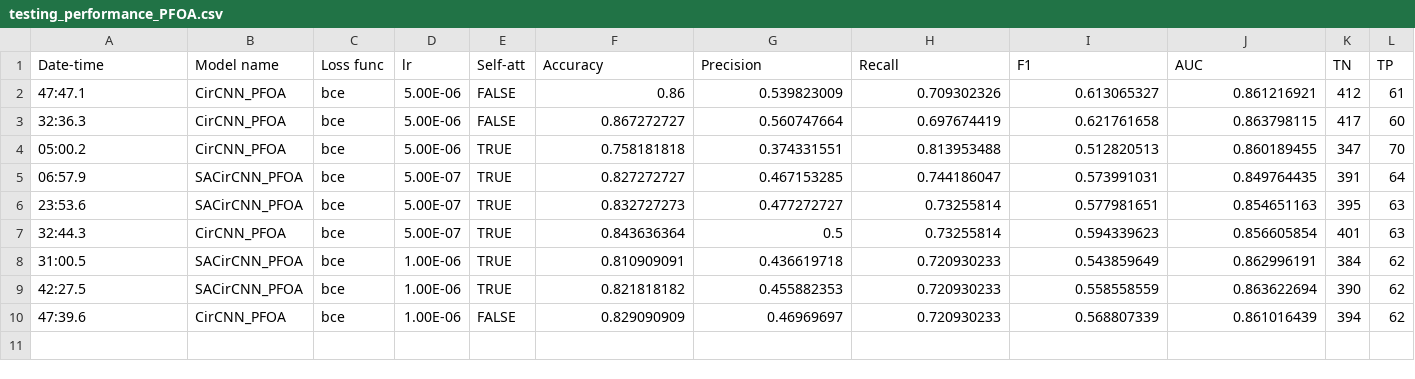
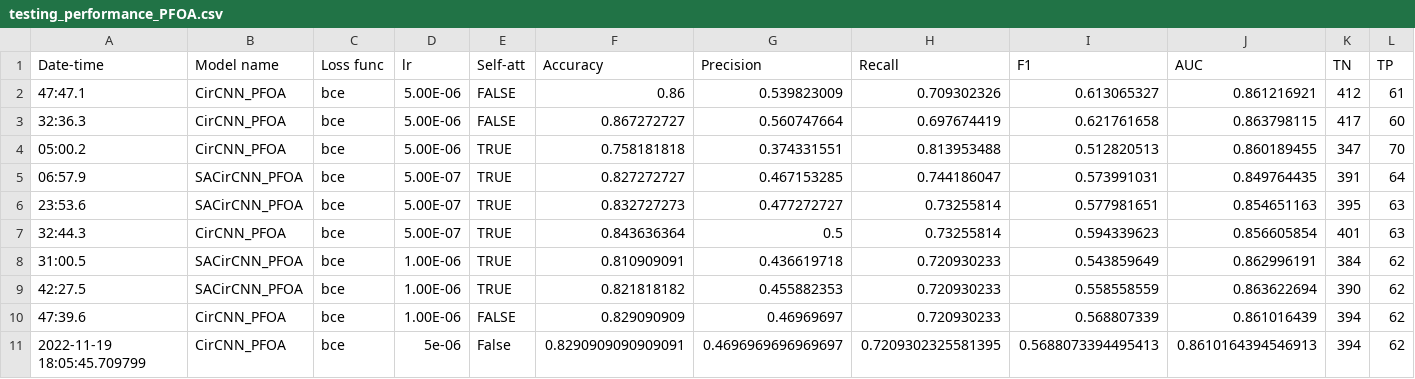
Before and after one commit to JustinClc/PatellaDeepShapeModel_2d, a CSV file: testing_performance_PFOA.csv, drawn as a sheet; only a part is shown; rows hold the shown columns only; the diff names each change by its address in the sheet, - before the commit and + after, or states it on an @@ line.

```diff
--- a/testing_performance_PFOA.csv
+++ b/testing_performance_PFOA.csv
+row 11: 2022-11-19 18:05:45.709799 | CirCNN_PFOA | bce | 5e-06 | False | 0.8290909090909091 | 0.4696969696969697 | 0.7209302325581395 | 0.5688073394495413 | 0.8610164394546913 | 394 | 62
```
Also changed, not shown: testing_performance_KR_visit.csv, 2 other files.
